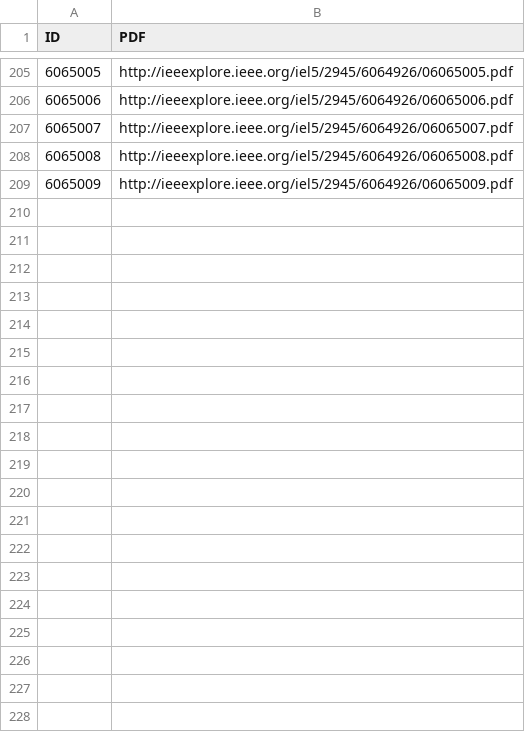
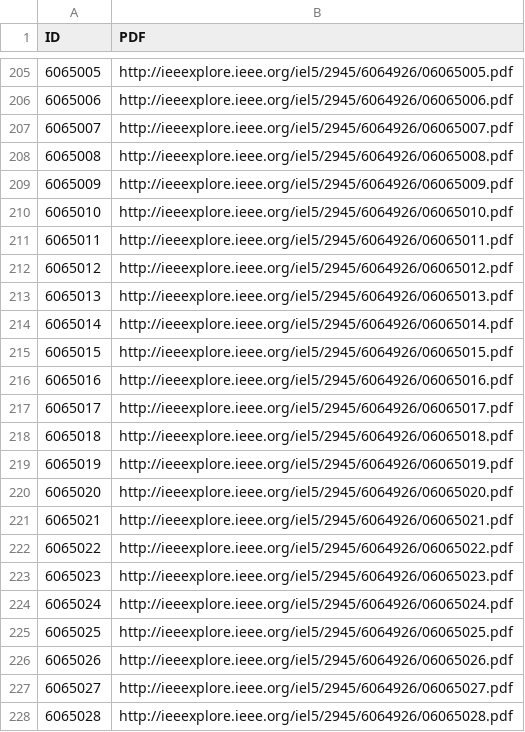
Before and after one commit to JanetKuo/IEEEParser, a CSV file: result.csv, drawn as a sheet; only a part is shown, gaps mark what is left out; the diff names each change by its address in the sheet, - before the commit and + after, or states it on an @@ line.

```diff
--- a/result.csv
+++ b/result.csv
+row 210: 6065010 | http://ieeexplore.ieee.org/iel5/2945/6064926/06065010.pdf
+row 211: 6065011 | http://ieeexplore.ieee.org/iel5/2945/6064926/06065011.pdf
+row 212: 6065012 | http://ieeexplore.ieee.org/iel5/2945/6064926/06065012.pdf
+row 213: 6065013 | http://ieeexplore.ieee.org/iel5/2945/6064926/06065013.pdf
+row 214: 6065014 | http://ieeexplore.ieee.org/iel5/2945/6064926/06065014.pdf
+row 215: 6065015 | http://ieeexplore.ieee.org/iel5/2945/6064926/06065015.pdf
+row 216: 6065016 | http://ieeexplore.ieee.org/iel5/2945/6064926/06065016.pdf
+row 217: 6065017 | http://ieeexplore.ieee.org/iel5/2945/6064926/06065017.pdf
+row 218: 6065018 | http://ieeexplore.ieee.org/iel5/2945/6064926/06065018.pdf
+row 219: 6065019 | http://ieeexplore.ieee.org/iel5/2945/6064926/06065019.pdf
+row 220: 6065020 | http://ieeexplore.ieee.org/iel5/2945/6064926/06065020.pdf
+row 221: 6065021 | http://ieeexplore.ieee.org/iel5/2945/6064926/06065021.pdf
+row 222: 6065022 | http://ieeexplore.ieee.org/iel5/2945/6064926/06065022.pdf
+row 223: 6065023 | http://ieeexplore.ieee.org/iel5/2945/6064926/06065023.pdf
+row 224: 6065024 | http://ieeexplore.ieee.org/iel5/2945/6064926/06065024.pdf
+row 225: 6065025 | http://ieeexplore.ieee.org/iel5/2945/6064926/06065025.pdf
+row 226: 6065026 | http://ieeexplore.ieee.org/iel5/2945/6064926/06065026.pdf
+row 227: 6065027 | http://ieeexplore.ieee.org/iel5/2945/6064926/06065027.pdf
+row 228: 6065028 | http://ieeexplore.ieee.org/iel5/2945/6064926/06065028.pdf
```
Also changed, not shown: 4 other files.
